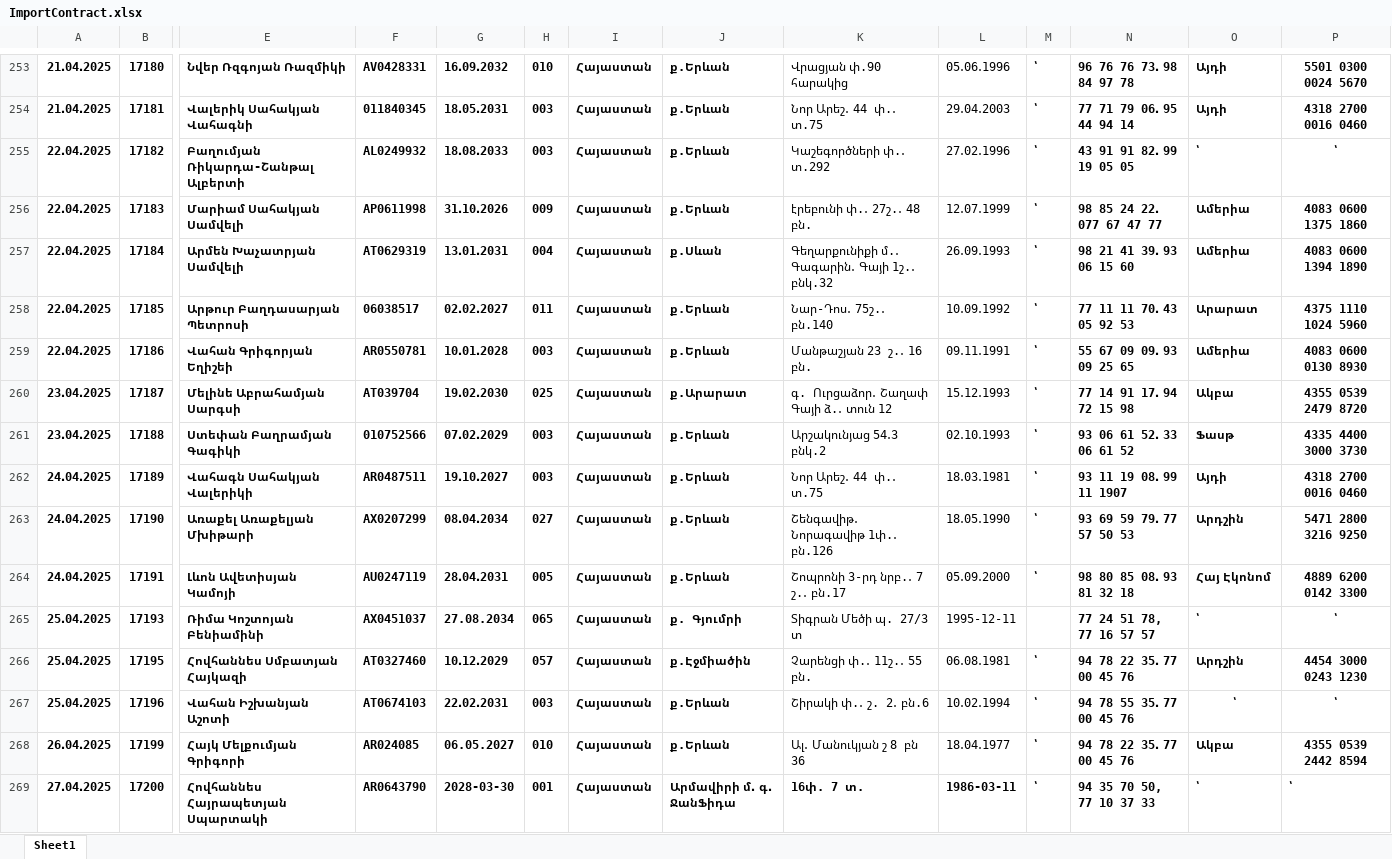
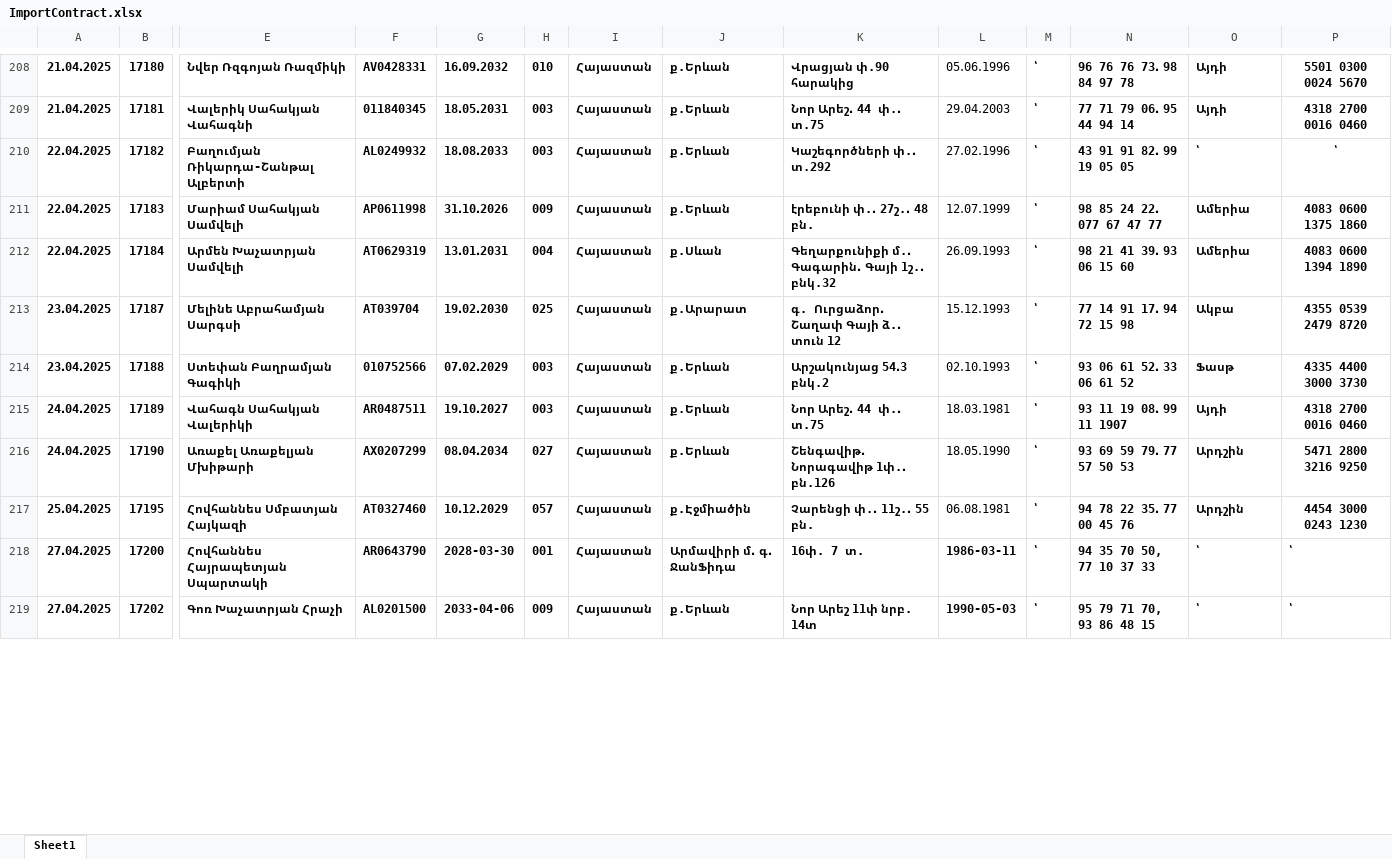
Before and after one commit to DevelopersBloom/DC_New_backend, an Excel workbook: ImportContract.xlsx, sheet Sheet1, drawn as a sheet; only a part is shown, gaps mark what is left out; the shorter side is filled out with more unchanged rows; values as stored, in another font and other column widths than the file's, no borders; conditional formats not drawn; removed rows and columns are numbered as before the commit, all else as after; rows hold the shown columns only; the diff covers the shown part only; the diff names each change by its address in the sheet, - before the commit and + after, or states it on an @@ line.

```diff
--- a/ImportContract.xlsx (sheet Sheet1)
+++ b/ImportContract.xlsx (sheet Sheet1)
-K208:K212 bold: off
+K208:K212 bold: on
-row 258: 22․04․2025 | 17185 | Արթուր Բաղդասարյան Պետրոսի | 06038517 | 02․02․2027 | 011 | Հայաստան | ք.Երևան | Նար-Դոս․ 75շ.․ բն.140 | 10․09․1992 | ՝ | 77 11 11 70․ 43 05 92 53 | Արարատ | 4375 1110 1024 5960
-row 259: 22․04․2025 | 17186 | Վահան Գրիգորյան Եղիշեի | AR0550781 | 10․01․2028 | 003 | Հայաստան | ք.Երևան | Մանթաշյան 23 շ.․ 16 բն. | 09․11․1991 | ՝ | 55 67 09 09․ 93 09 25 65 | Ամերիա | 4083 0600 0130 8930
-K213:K216 bold: off
+K213:K216 bold: on
-row 264: 24․04․2025 | 17191 | Լևոն Ավետիսյան Կամոյի | AU0247119 | 28․04․2031 | 005 | Հայաստան | ք.Երևան | Շոպրոնի 3-րդ նրբ.․ 7 շ.․ բն.17 | 05․09․2000 | ՝ | 98 80 85 08․ 93 81 32 18 | Հայ Էկոնոմ | 4889 6200 0142 3300
-row 265: 25․04․2025 | 17193 | Ռիմա Կոշտոյան Բենիամինի | AX0451037 | 27.08.2034 | 065 | Հայաստան | ք. Գյումրի | Տիգրան Մեծի պ. 27/3 տ | 1995-12-11 |  | 77 24 51 78, 77 16 57 57 | ՝ | ՝
-K217 bold: off
+K217 bold: on
-row 267: 25․04․2025 | 17196 | Վահան Իշխանյան Աշոտի | AT0674103 | 22․02․2031 | 003 | Հայաստան | ք.Երևան | Շիրակի փ.․ շ. 2․ բն.6 | 10․02․1994 | ՝ | 94 78 55 35․ 77 00 45 76 | ՝ | ՝
-row 268: 26․04․2025 | 17199 | Հայկ Մելքումյան Գրիգորի | AR024085 | 06.05.2027 | 010 | Հայաստան | ք.Երևան | Ալ․ Մանուկյան շ 8 բն 36 | 18․04․1977 | ՝ | 94 78 22 35․ 77 00 45 76 | Ակբա | 4355 0539 2442 8594
```
Also changed, not shown: 29 added rows, 46 removed rows, 9 edited cells and cell formats elsewhere in this sheet, ImportPayment.xlsx.
